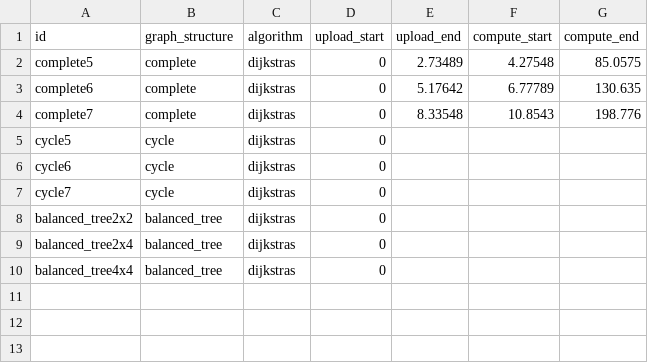
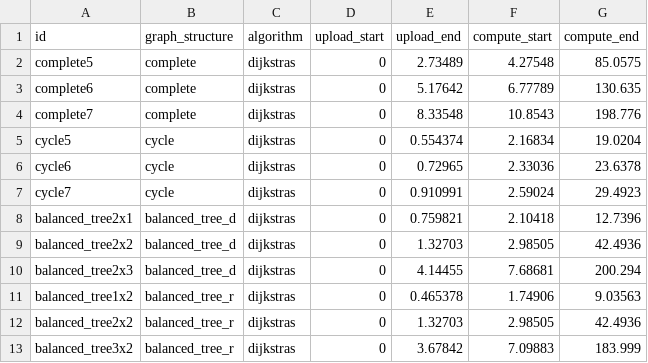
Before and after one commit to aramuk/mpc2, a CSV file: data/dijkstras_stress_test.csv, drawn as a sheet.

Commit message:
run more balanced_tree benchmarks

```diff
--- a/data/dijkstras_stress_test.csv
+++ b/data/dijkstras_stress_test.csv
@@ -4,7 +4,10 @@ complete6,complete,dijkstras,0,5.17642,6.77789,130.635
 complete7,complete,dijkstras,0,8.33548,10.8543,198.776
-cycle5,cycle,dijkstras,0,
-cycle6,cycle,dijkstras,0,
-cycle7,cycle,dijkstras,0,
-balanced_tree2x2,balanced_tree,dijkstras,0,
-balanced_tree2x4,balanced_tree,dijkstras,0,
-balanced_tree4x4,balanced_tree,dijkstras,0,
+cycle5,cycle,dijkstras,0,0.554374,2.16834,19.0204
+cycle6,cycle,dijkstras,0,0.72965,2.33036,23.6378
+cycle7,cycle,dijkstras,0,0.910991,2.59024,29.4923
+balanced_tree2x1,balanced_tree_d,dijkstras,0,0.759821,2.10418,12.7396
+balanced_tree2x2,balanced_tree_d,dijkstras,0,1.32703,2.98505,42.4936
+balanced_tree2x3,balanced_tree_d,dijkstras,0,4.14455,7.68681,200.294
+balanced_tree1x2,balanced_tree_r,dijkstras,0,0.465378,1.74906,9.03563
+balanced_tree2x2,balanced_tree_r,dijkstras,0,1.32703,2.98505,42.4936
+balanced_tree3x2,balanced_tree_r,dijkstras,0,3.67842,7.09883,183.999
```
Also changed, not shown: 1 other file.
